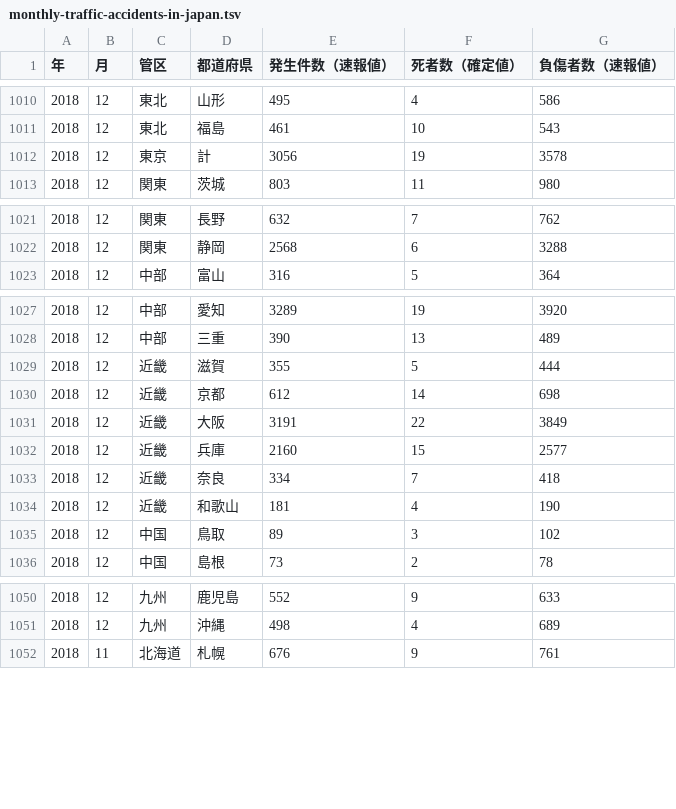
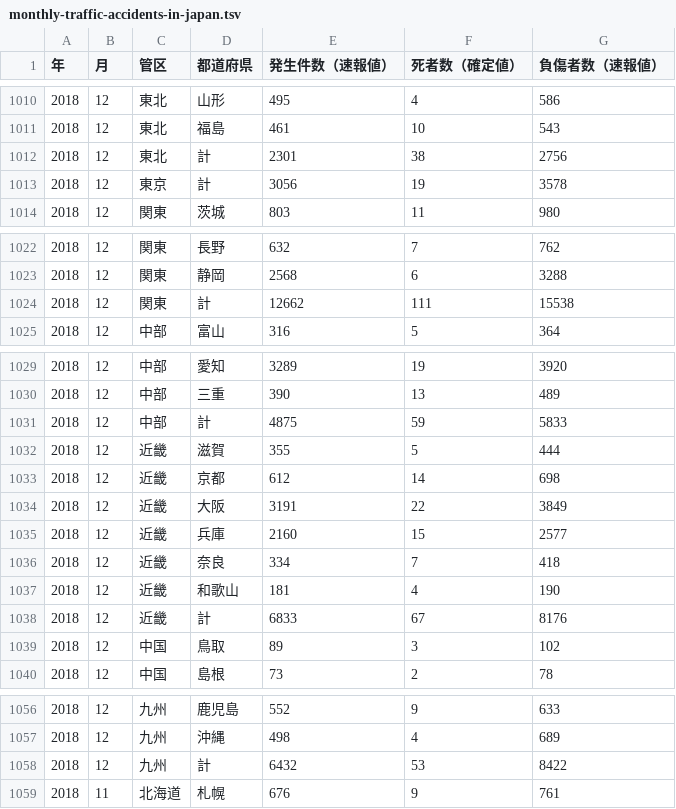
Before and after one commit to Akiyah/monthly-traffic-accidents-in-japan, a TSV file: tsv/monthly-traffic-accidents-in-japan.tsv, drawn as a sheet; only a part is shown, gaps mark what is left out; the diff covers the shown part only; the diff names each change by its address in the sheet, - before the commit and + after, or states it on an @@ line.

```diff
--- a/tsv/monthly-traffic-accidents-in-japan.tsv
+++ b/tsv/monthly-traffic-accidents-in-japan.tsv
+row 1012: 2018 | 12 | 東北 | 計 | 2301 | 38 | 2756
+row 1024: 2018 | 12 | 関東 | 計 | 12662 | 111 | 15538
+row 1031: 2018 | 12 | 中部 | 計 | 4875 | 59 | 5833
+row 1038: 2018 | 12 | 近畿 | 計 | 6833 | 67 | 8176
+row 1058: 2018 | 12 | 九州 | 計 | 6432 | 53 | 8422
```
Also changed, not shown: 16 added rows elsewhere in this file, 3 other files.
